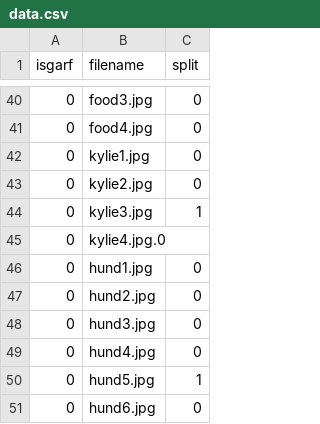
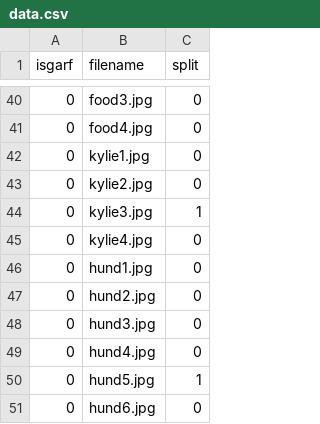
Before and after one commit to umatt1/GarfieldApp, a CSV file: CNN/dataset/data.csv, drawn as a sheet; only a part is shown, gaps mark what is left out.

Commit message:
switches period for a comma in data.csv (bug fix)

```diff
--- a/CNN/dataset/data.csv
+++ b/CNN/dataset/data.csv
@@ -44,3 +44,3 @@ isgarf,filename,split
 0,kylie3.jpg,1
-0,kylie4.jpg.0
+0,kylie4.jpg,0
 0,hund1.jpg,0
```
